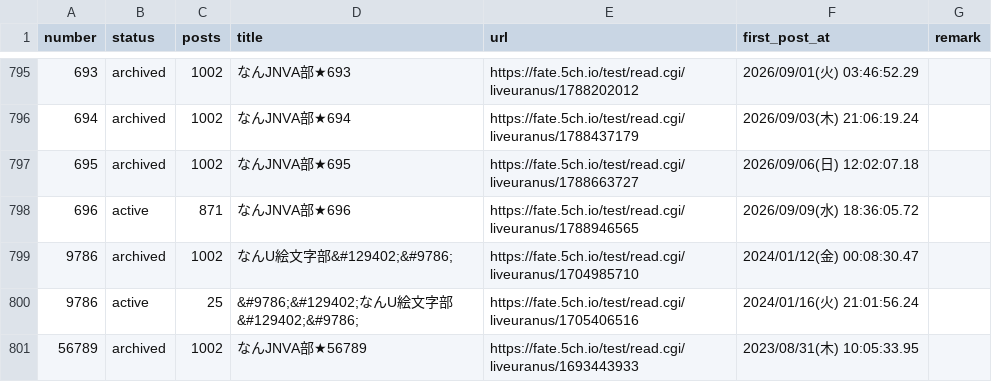
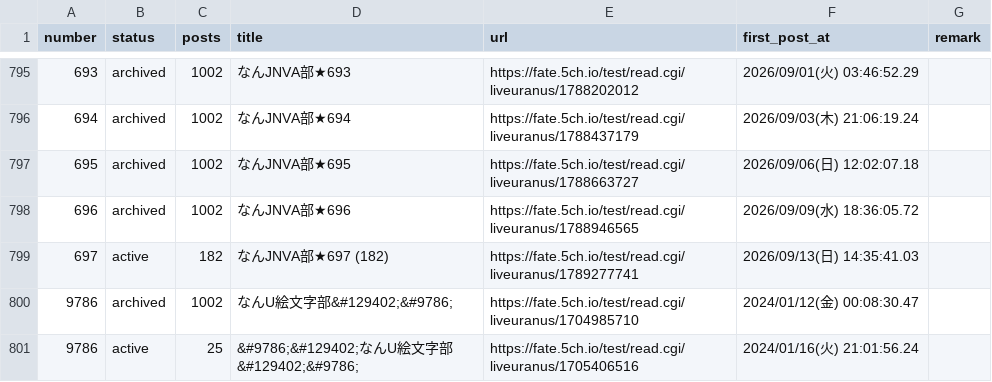
Before and after one commit to aka7774/nai_ch_wiki, a CSV file: thread_back_up/thread_urls.csv, drawn as a sheet; only a part is shown, gaps mark what is left out; the shorter side is filled out with more unchanged rows.

```diff
--- a/thread_back_up/thread_urls.csv
+++ b/thread_back_up/thread_urls.csv
@@ -797,3 +797,4 @@ number,status,posts,title,url,first_post_at,remark
 695,archived,1002,なんJNVA部★695,https://fate.5ch.io/test/read.cgi/liveuranus/1788663727,2026/09/06(日) 12:02:07.18,
-696,active,871,なんJNVA部★696,https://fate.5ch.io/test/read.cgi/liveuranus/1788946565,2026/09/09(水) 18:36:05.72,
+696,archived,1002,なんJNVA部★696,https://fate.5ch.io/test/read.cgi/liveuranus/1788946565,2026/09/09(水) 18:36:05.72,
+697,active,182,なんJNVA部★697  (182),https://fate.5ch.io/test/read.cgi/liveuranus/1789277741,2026/09/13(日) 14:35:41.03,
 9786,archived,1002,なんU絵文字部&#129402;&#9786;,https://fate.5ch.io/test/read.cgi/liveuranus/1704985710,2024/01/12(金) 00:08:30.47,
```
Also changed, not shown: 53 other files.
